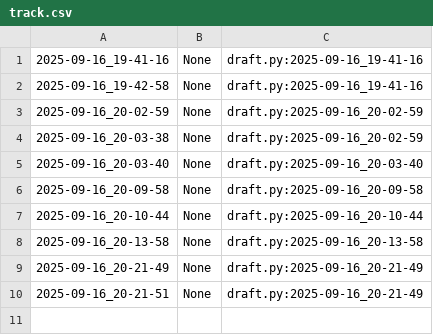
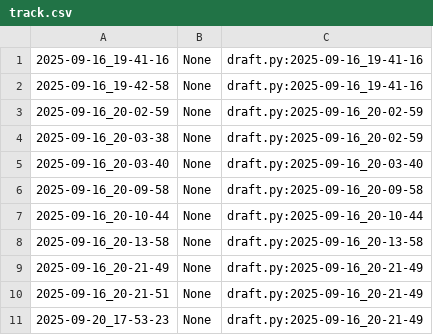
Before and after one commit to qxcode-course/poo-dd-cd-bloco-a-MariaVitoriadeAlmeidaFerreira, a CSV file: poo/.tko/track/toalha/track.csv, drawn as a sheet.

```diff
--- a/poo/.tko/track/toalha/track.csv
+++ b/poo/.tko/track/toalha/track.csv
@@ -10 +10,2 @@
 2025-09-16_20-21-51,None,draft.py:2025-09-16_20-21-49
+2025-09-20_17-53-23,None,draft.py:2025-09-16_20-21-49
```
Also changed, not shown: 9 other files.
